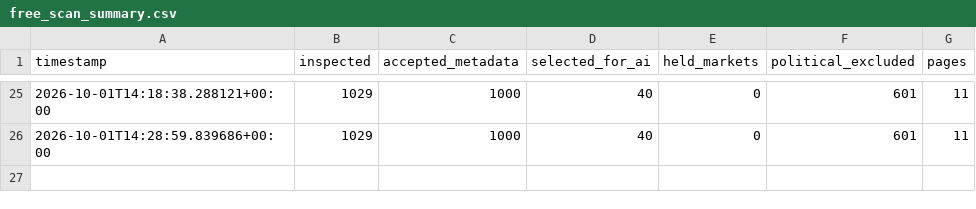
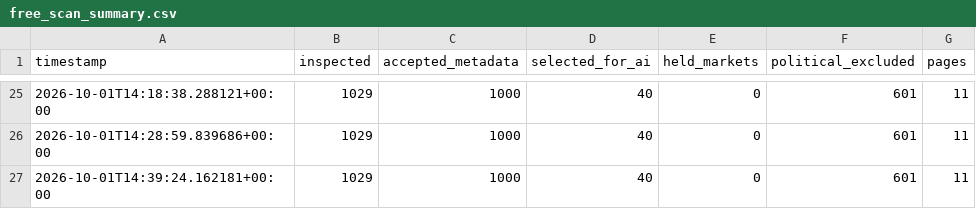
Before and after one commit to AIYAMADAPHOTO/polymarket-free-paper-20260930-001236, a CSV file: freebot-data-v2/free_scan_summary.csv, drawn as a sheet; only a part is shown, gaps mark what is left out.

```diff
--- a/freebot-data-v2/free_scan_summary.csv
+++ b/freebot-data-v2/free_scan_summary.csv
@@ -26 +26,2 @@ timestamp,inspected,accepted_metadata,selected_for_ai,held_markets,political_exc
 2026-10-01T14:28:59.839686+00:00,1029,1000,40,0,601,11
+2026-10-01T14:39:24.162181+00:00,1029,1000,40,0,601,11
```
Also changed, not shown: freebot-data-v2/free_heartbeat.csv, 7 other files.
